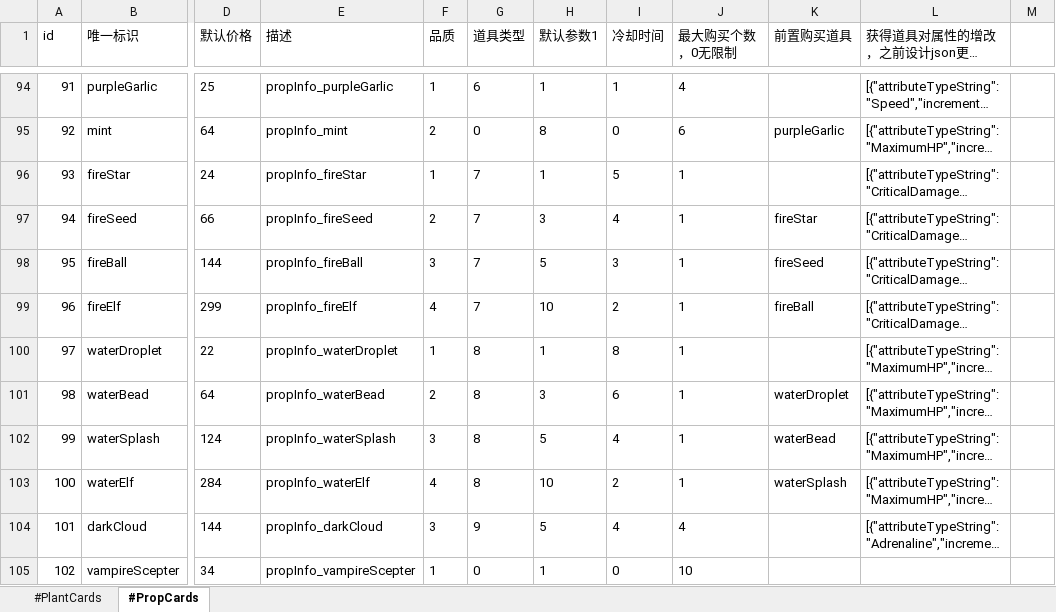
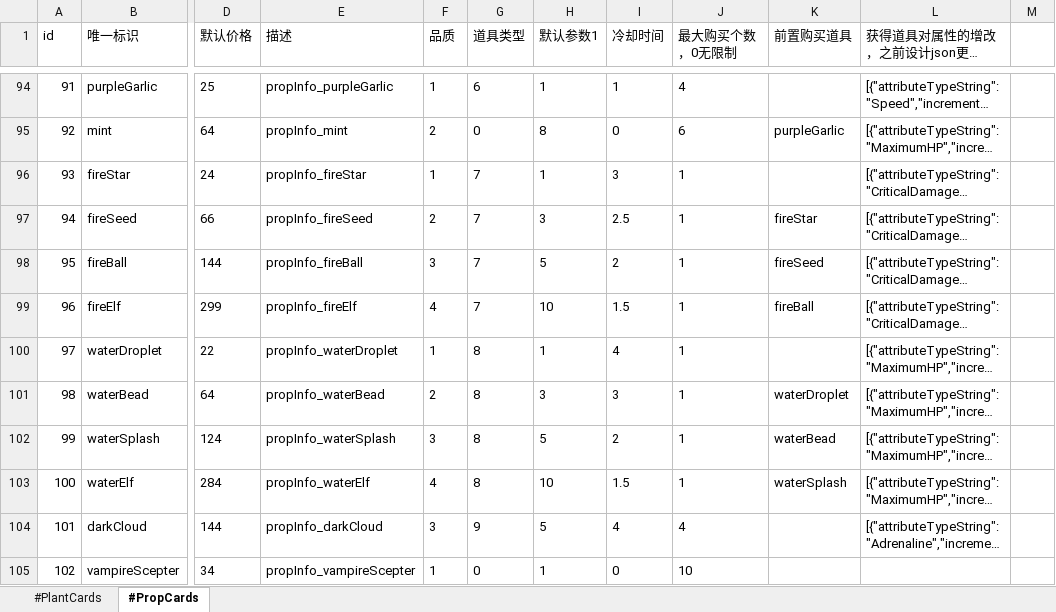
Before and after one commit to aa1345171901/Crazy-Dave-Bad-Adventure, an Excel workbook: ExcelToCs/配置/商店配置表.xlsx, sheet #PropCards, drawn as a sheet; only a part is shown, gaps mark what is left out; long unchanged cells end in …; values as stored, in another font and other column widths than the file's, no borders; table styles not drawn; the diff names each change by its address in the sheet, - before the commit and + after, or states it on an @@ line.

```diff
--- a/ExcelToCs/配置/商店配置表.xlsx (sheet #PropCards)
+++ b/ExcelToCs/配置/商店配置表.xlsx (sheet #PropCards)
-I96 (冷却时间): 5
+I96 (冷却时间): 3
-I97 (冷却时间): 4
+I97 (冷却时间): 2.5
-I98 (冷却时间): 3
+I98 (冷却时间): 2
-I99 (冷却时间): 2
+I99 (冷却时间): 1.5
-I100 (冷却时间): 8
+I100 (冷却时间): 4
-I101 (冷却时间): 6
+I101 (冷却时间): 3
-I102 (冷却时间): 4
+I102 (冷却时间): 2
-I103 (冷却时间): 2
+I103 (冷却时间): 1.5
```
Also changed, not shown: ExcelToCs/配置/文本配置表.xlsx, 12 other files.
